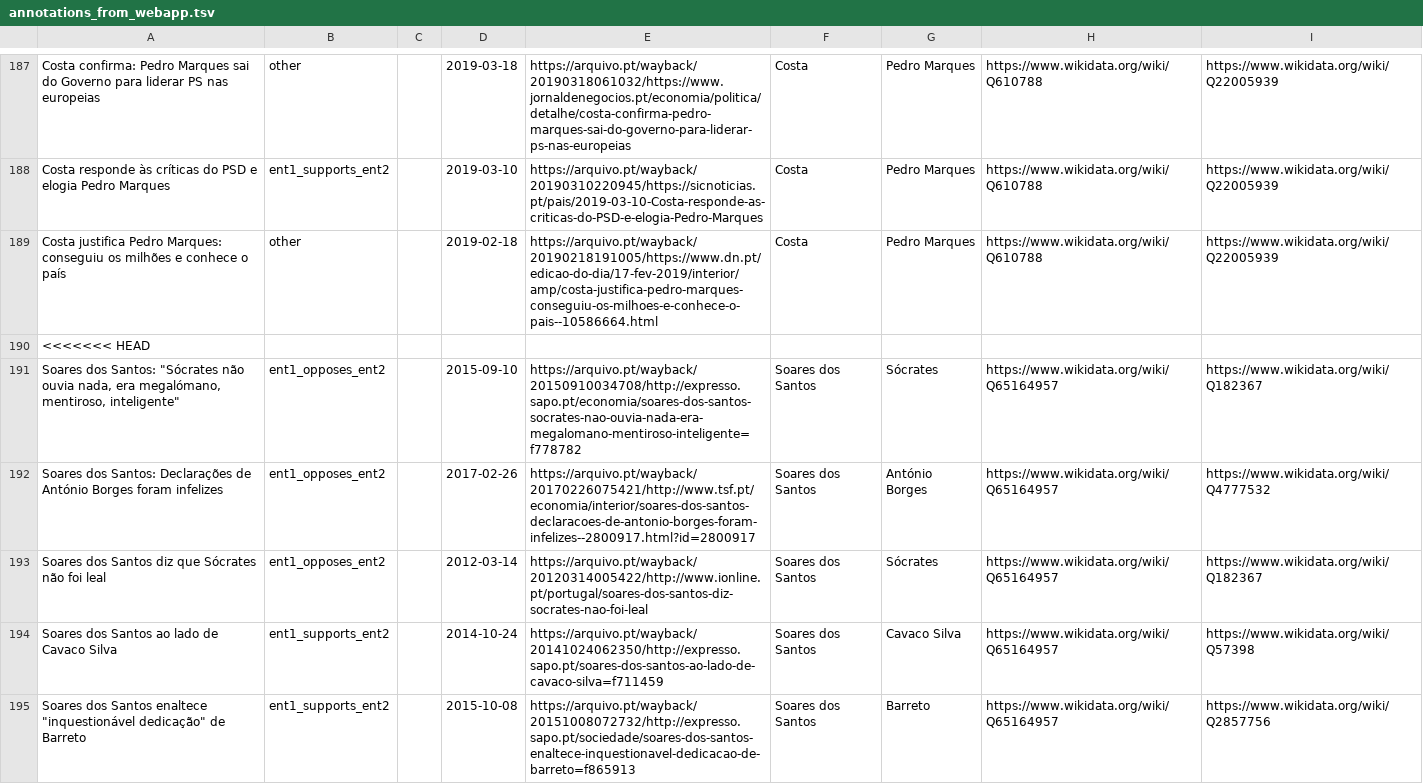
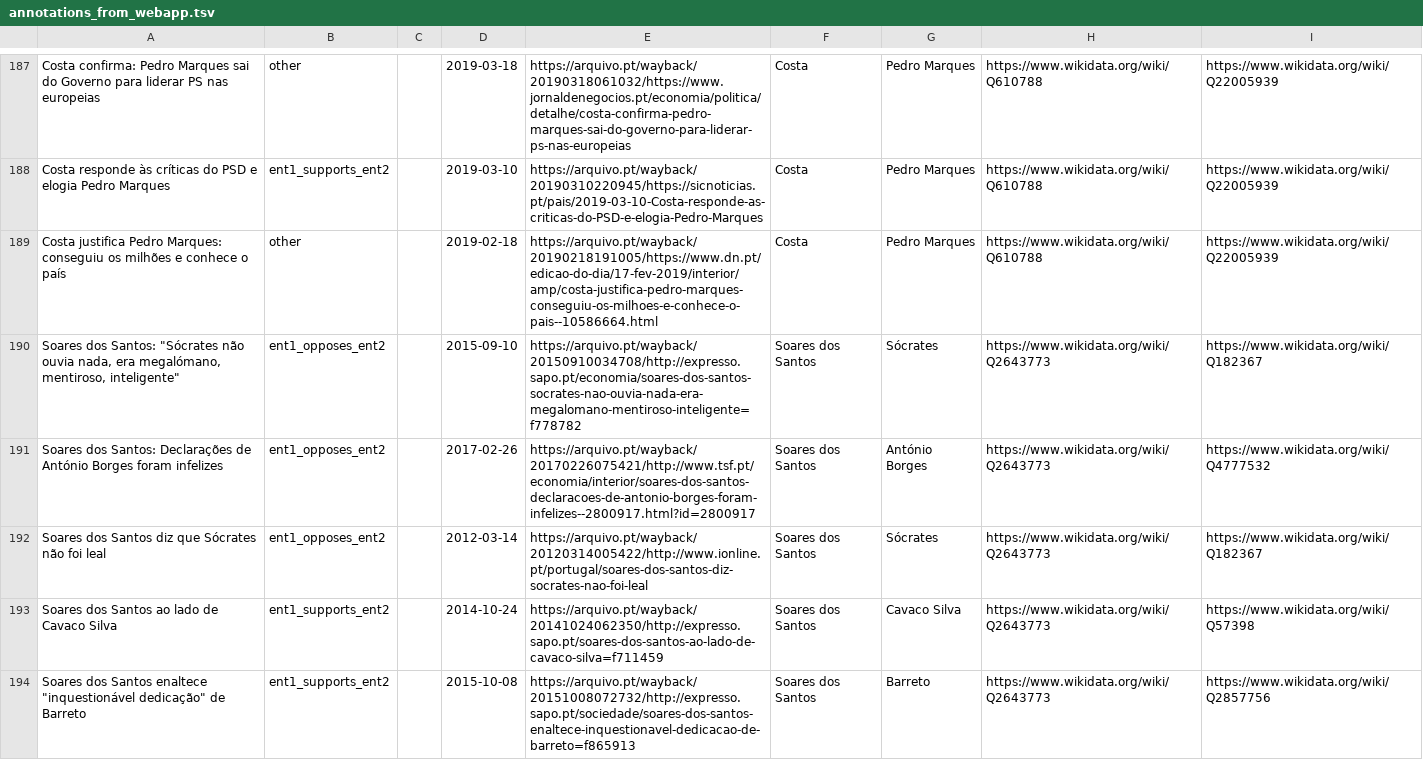
Before and after one commit to davidsbatista/politiquices, a TSV file: politiquices/nlp/api_annotations/annotations_from_webapp.tsv, drawn as a sheet; only a part is shown, gaps mark what is left out; the shorter side is filled out with more unchanged rows; removed rows and columns are numbered as before the commit, all else as after; the diff covers the shown part only; the diff names each change by its address in the sheet, - before the commit and + after, or states it on an @@ line.

Commit message:
correcting annotations

```diff
--- a/politiquices/nlp/api_annotations/annotations_from_webapp.tsv
+++ b/politiquices/nlp/api_annotations/annotations_from_webapp.tsv
-row 190: <<<<<<< HEAD
-row 191: Soares dos Santos: "Sócrates não ouvia nada, era megalómano, mentiroso, inteligente" | ent1_opposes_ent2 |  | 2015-09-10 | https://arquivo.pt/wayback/20150910034708/http://expresso.sapo.pt/economia/soares-dos-santos-socrates-nao-ouvia-nada-era-megalomano-mentiroso-inteligente=f778782 | Soares dos Santos | Sócrates | https://www.wikidata.org/wiki/Q65164957 | https://www.wikidata.org/wiki/Q182367
-row 192: Soares dos Santos: Declarações de António Borges foram infelizes | ent1_opposes_ent2 |  | 2017-02-26 | https://arquivo.pt/wayback/20170226075421/http://www.tsf.pt/economia/interior/soares-dos-santos-declaracoes-de-antonio-borges-foram-infelizes--2800917.html?id=2800917 | Soares dos Santos | António Borges | https://www.wikidata.org/wiki/Q65164957 | https://www.wikidata.org/wiki/Q4777532
-row 193: Soares dos Santos diz que Sócrates não foi leal | ent1_opposes_ent2 |  | 2012-03-14 | https://arquivo.pt/wayback/20120314005422/http://www.ionline.pt/portugal/soares-dos-santos-diz-socrates-nao-foi-leal | Soares dos Santos | Sócrates | https://www.wikidata.org/wiki/Q65164957 | https://www.wikidata.org/wiki/Q182367
-row 194: Soares dos Santos ao lado de Cavaco Silva | ent1_supports_ent2 |  | 2014-10-24 | https://arquivo.pt/wayback/20141024062350/http://expresso.sapo.pt/soares-dos-santos-ao-lado-de-cavaco-silva=f711459 | Soares dos Santos | Cavaco Silva | https://www.wikidata.org/wiki/Q65164957 | https://www.wikidata.org/wiki/Q57398
-row 195: Soares dos Santos enaltece "inquestionável dedicação" de Barreto | ent1_supports_ent2 |  | 2015-10-08 | https://arquivo.pt/wayback/20151008072732/http://expresso.sapo.pt/sociedade/soares-dos-santos-enaltece-inquestionavel-dedicacao-de-barreto=f865913 | Soares dos Santos | Barreto | https://www.wikidata.org/wiki/Q65164957 | https://www.wikidata.org/wiki/Q2857756
```
Also changed, not shown: 2 added rows and 7 removed rows elsewhere in this file, 3 other files.
